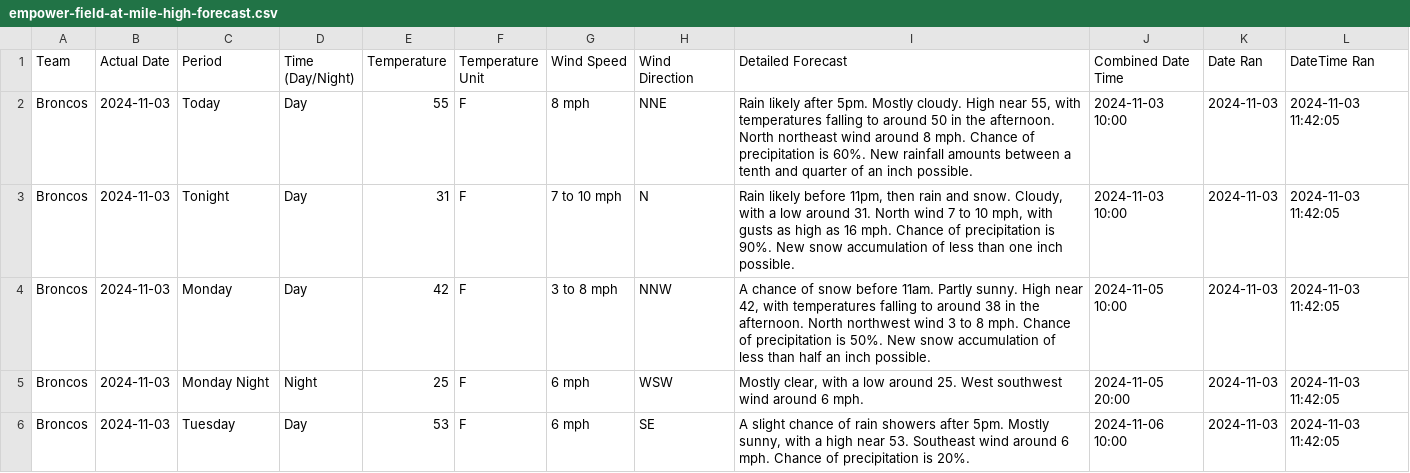
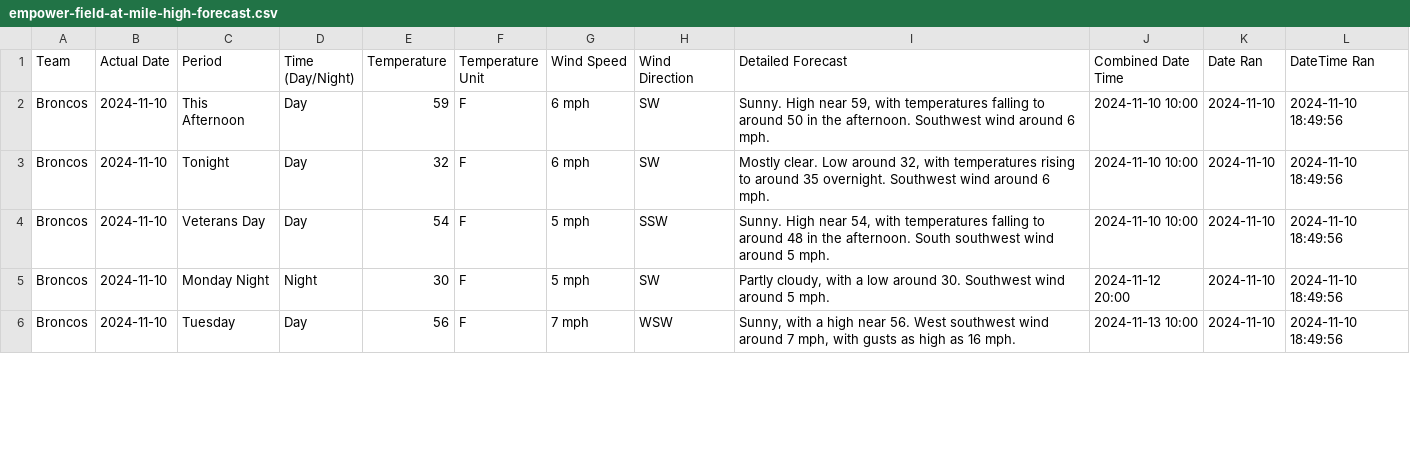
Before and after one commit to liles-eric/nfl-analysis, a CSV file: data/weather/empower-field-at-mile-high-forecast.csv, drawn as a sheet; only a part is shown; the diff covers the shown part only.

```diff
--- a/data/weather/empower-field-at-mile-high-forecast.csv
+++ b/data/weather/empower-field-at-mile-high-forecast.csv
@@ -1,6 +1,6 @@
 Team,Actual Date,Period,Time (Day/Night),Temperature,Temperature Unit,Wind Speed,Wind Direction,Detailed Forecast,Combined Date Time,Date Ran,DateTime Ran
-Broncos,2024-11-03,Today,Day,55,F,8 mph,NNE,"Rain likely after 5pm. Mostly cloudy. High near 55, with temperatures falling to around 50 in the afternoon. North northeast wind around 8 mph. Chance of precipitation is 60%. New rainfall amounts between a tenth and quarter of an inch possible.",2024-11-03 10:00,2024-11-03,2024-11-03 11:42:05
-Broncos,2024-11-03,Tonight,Day,31,F,7 to 10 mph,N,"Rain likely before 11pm, then rain and snow. Cloudy, with a low around 31. North wind 7 to 10 mph, with gusts as high as 16 mph. Chance of precipitation is 90%. New snow accumulation of less than one inch possible.",2024-11-03 10:00,2024-11-03,2024-11-03 11:42:05
-Broncos,2024-11-03,Monday,Day,42,F,3 to 8 mph,NNW,"A chance of snow before 11am. Partly sunny. High near 42, with temperatures falling to around 38 in the afternoon. North northwest wind 3 to 8 mph. Chance of precipitation is 50%. New snow accumulation of less than half an inch possible.",2024-11-05 10:00,2024-11-03,2024-11-03 11:42:05
-Broncos,2024-11-03,Monday Night,Night,25,F,6 mph,WSW,"Mostly clear, with a low around 25. West southwest wind around 6 mph.",2024-11-05 20:00,2024-11-03,2024-11-03 11:42:05
-Broncos,2024-11-03,Tuesday,Day,53,F,6 mph,SE,"A slight chance of rain showers after 5pm. Mostly sunny, with a high near 53. Southeast wind around 6 mph. Chance of precipitation is 20%.",2024-11-06 10:00,2024-11-03,2024-11-03 11:42:05
+Broncos,2024-11-10,This Afternoon,Day,59,F,6 mph,SW,"Sunny. High near 59, with temperatures falling to around 50 in the afternoon. Southwest wind around 6 mph.",2024-11-10 10:00,2024-11-10,2024-11-10 18:49:56
+Broncos,2024-11-10,Tonight,Day,32,F,6 mph,SW,"Mostly clear. Low around 32, with temperatures rising to around 35 overnight. Southwest wind around 6 mph.",2024-11-10 10:00,2024-11-10,2024-11-10 18:49:56
+Broncos,2024-11-10,Veterans Day,Day,54,F,5 mph,SSW,"Sunny. High near 54, with temperatures falling to around 48 in the afternoon. South southwest wind around 5 mph.",2024-11-10 10:00,2024-11-10,2024-11-10 18:49:56
+Broncos,2024-11-10,Monday Night,Night,30,F,5 mph,SW,"Partly cloudy, with a low around 30. Southwest wind around 5 mph.",2024-11-12 20:00,2024-11-10,2024-11-10 18:49:56
+Broncos,2024-11-10,Tuesday,Day,56,F,7 mph,WSW,"Sunny, with a high near 56. West southwest wind around 7 mph, with gusts as high as 16 mph.",2024-11-13 10:00,2024-11-10,2024-11-10 18:49:56
```
Also changed, not shown: 68 edited cells elsewhere in this file, data/weather/all-nfl-stadiums-weather-forecasts.csv, data/weather/at&t-stadium-forecast.csv, 33 other files.
